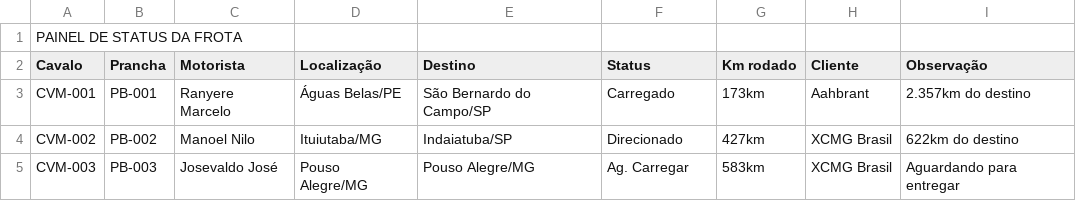
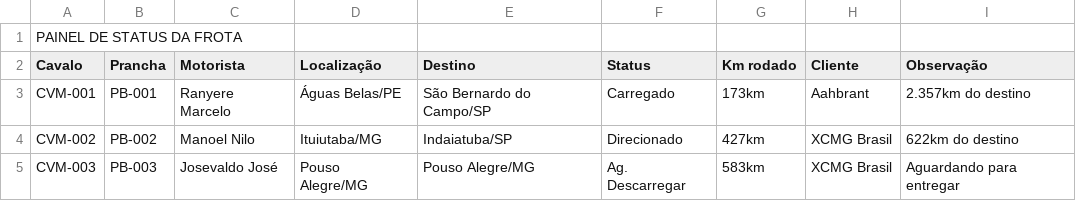
Before and after one commit to Machinelog/painel-frota, a CSV file: historico/2025-12-10_15-00.csv, drawn as a sheet.

```diff
--- a/historico/2025-12-10_15-00.csv
+++ b/historico/2025-12-10_15-00.csv
@@ -4,2 +4,2 @@ CVM-001;PB-001;Ranyere Marcelo;Águas Belas/PE;São Bernardo do Campo/SP;Carrega
 CVM-002;PB-002;Manoel Nilo;Ituiutaba/MG;Indaiatuba/SP;Direcionado;427km;XCMG Brasil;622km do destino
-CVM-003;PB-003;Josevaldo José;Pouso Alegre/MG;Pouso Alegre/MG;Ag. Carregar;583km;XCMG Brasil;Aguardando para entregar
+CVM-003;PB-003;Josevaldo José;Pouso Alegre/MG;Pouso Alegre/MG;Ag. Descarregar;583km;XCMG Brasil;Aguardando para entregar
```
Also changed, not shown: 3 other files.
